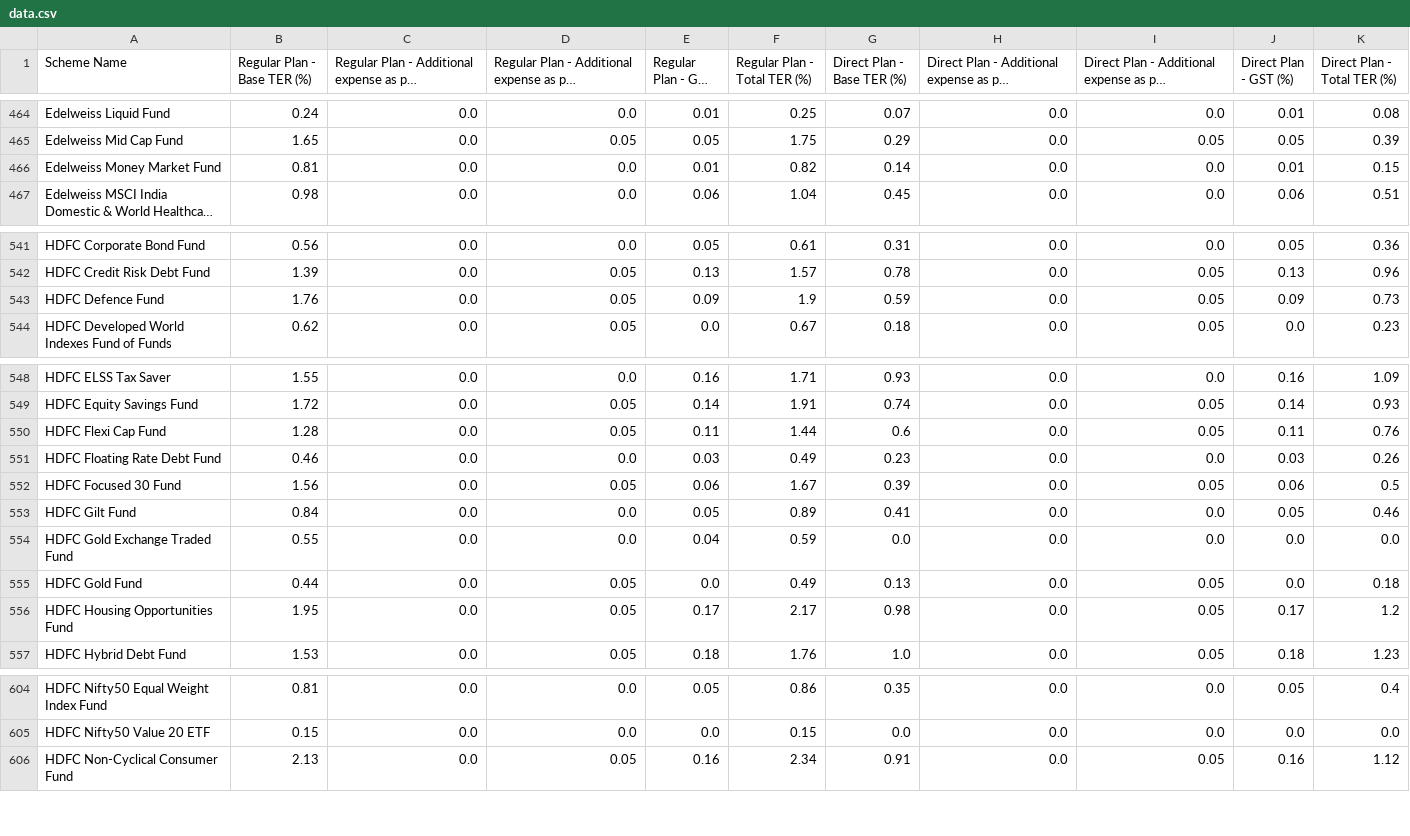
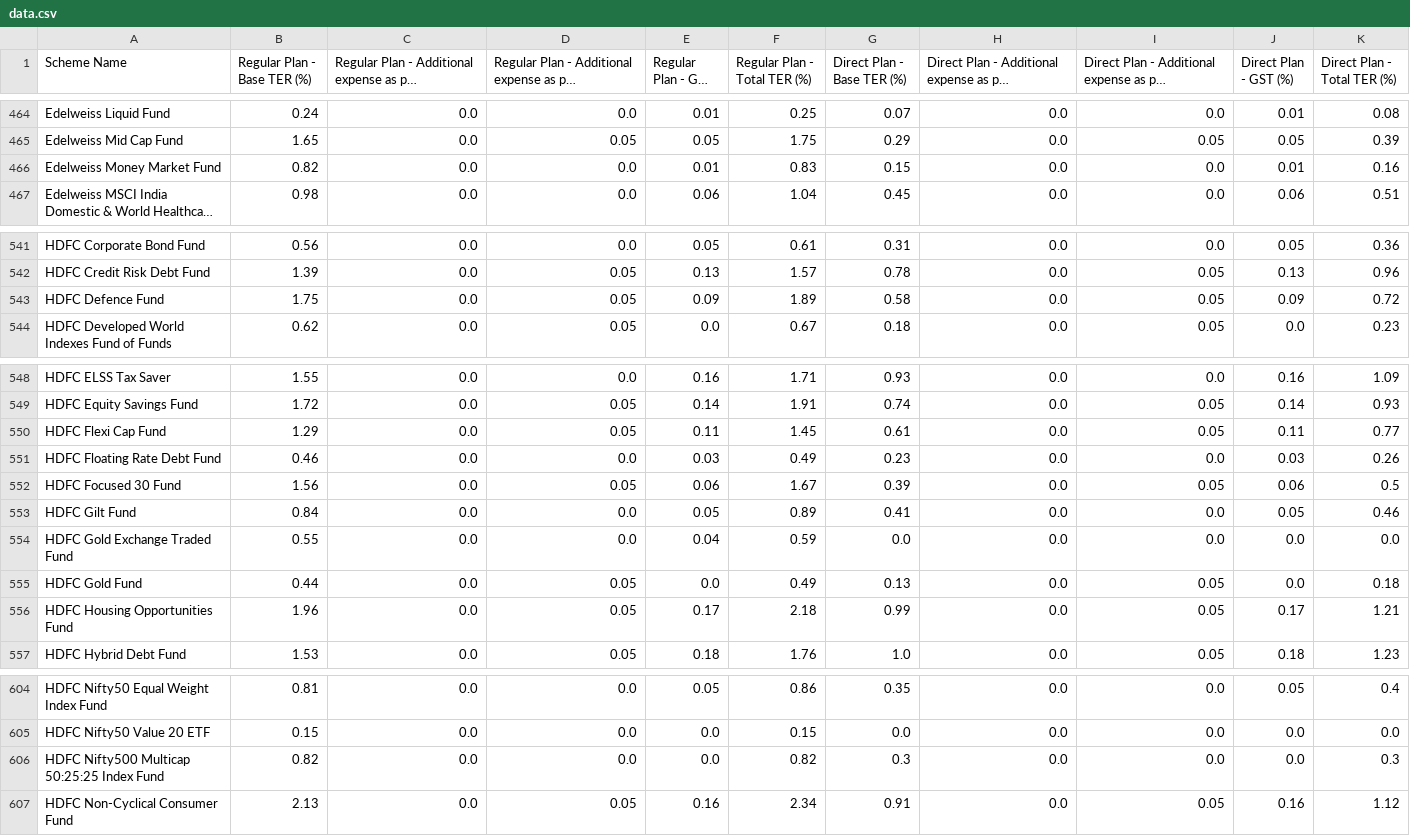
Before and after one commit to captn3m0/india-mutual-fund-ter-tracker, a CSV file: data.csv, drawn as a sheet; only a part is shown, gaps mark what is left out; long unchanged cells end in …; the diff covers the shown part only; the diff names each change by its address in the sheet, - before the commit and + after, or states it on an @@ line.

```diff
--- a/data.csv
+++ b/data.csv
-B466 (Regular Plan - Base TER (%)): 0.81
+B466 (Regular Plan - Base TER (%)): 0.82
-F466 (Regular Plan - Total TER (%)): 0.82
+F466 (Regular Plan - Total TER (%)): 0.83
-G466 (Direct Plan - Base TER (%)): 0.14
+G466 (Direct Plan - Base TER (%)): 0.15
-K466 (Direct Plan - Total TER (%)): 0.15
+K466 (Direct Plan - Total TER (%)): 0.16
-B543 (Regular Plan - Base TER (%)): 1.76
+B543 (Regular Plan - Base TER (%)): 1.75
-F543 (Regular Plan - Total TER (%)): 1.9
+F543 (Regular Plan - Total TER (%)): 1.89
-G543 (Direct Plan - Base TER (%)): 0.59
+G543 (Direct Plan - Base TER (%)): 0.58
-K543 (Direct Plan - Total TER (%)): 0.73
+K543 (Direct Plan - Total TER (%)): 0.72
-B550 (Regular Plan - Base TER (%)): 1.28
+B550 (Regular Plan - Base TER (%)): 1.29
-F550 (Regular Plan - Total TER (%)): 1.44
+F550 (Regular Plan - Total TER (%)): 1.45
-G550 (Direct Plan - Base TER (%)): 0.6
+G550 (Direct Plan - Base TER (%)): 0.61
-K550 (Direct Plan - Total TER (%)): 0.76
+K550 (Direct Plan - Total TER (%)): 0.77
-B556 (Regular Plan - Base TER (%)): 1.95
+B556 (Regular Plan - Base TER (%)): 1.96
-F556 (Regular Plan - Total TER (%)): 2.17
+F556 (Regular Plan - Total TER (%)): 2.18
-G556 (Direct Plan - Base TER (%)): 0.98
+G556 (Direct Plan - Base TER (%)): 0.99
-K556 (Direct Plan - Total TER (%)): 1.2
+K556 (Direct Plan - Total TER (%)): 1.21
+row 606: HDFC Nifty500 Multicap 50:25:25 Index Fund | 0.82 | 0.0 | 0.0 | 0.0 | 0.82 | 0.3 | 0.0 | 0.0 | 0.0 | 0.3
```
Also changed, not shown: 14 edited cells elsewhere in this file.
